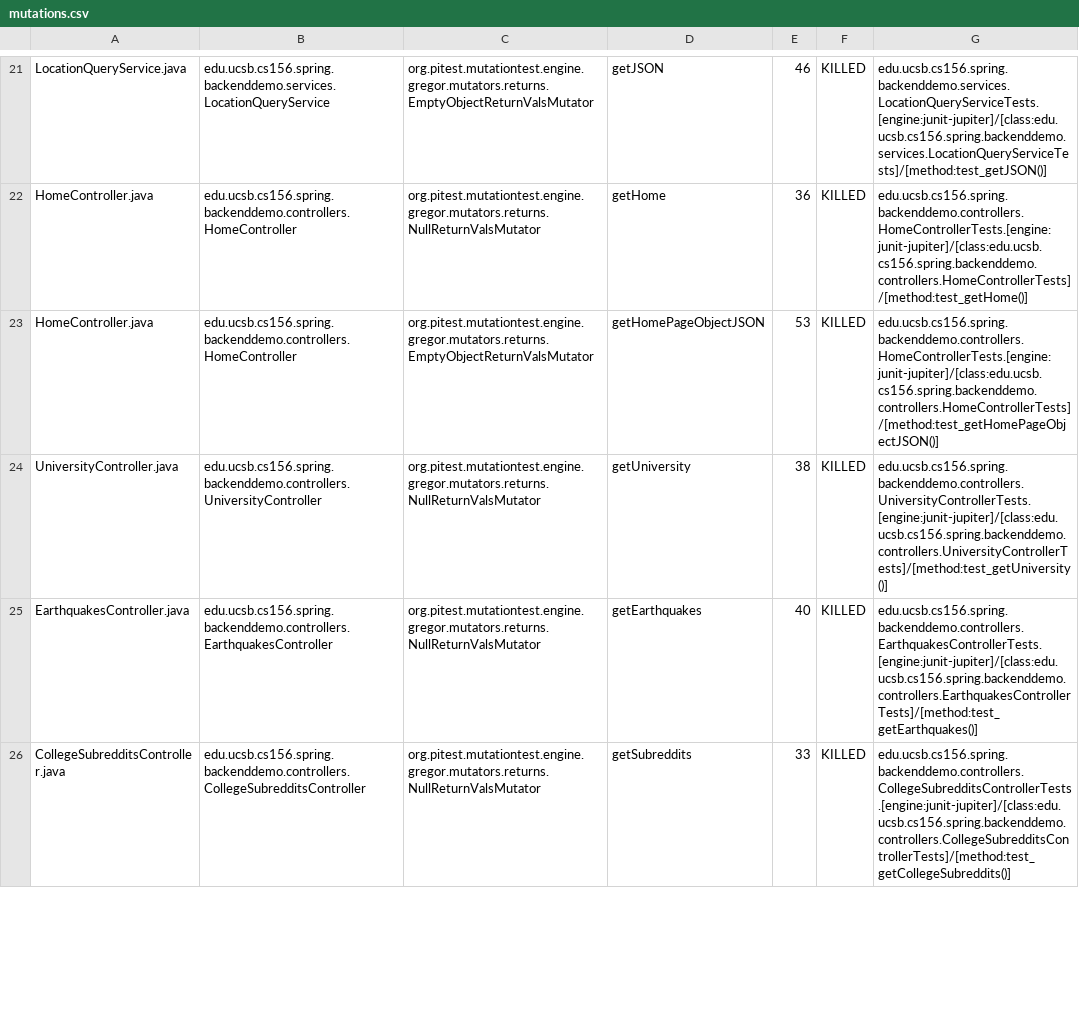
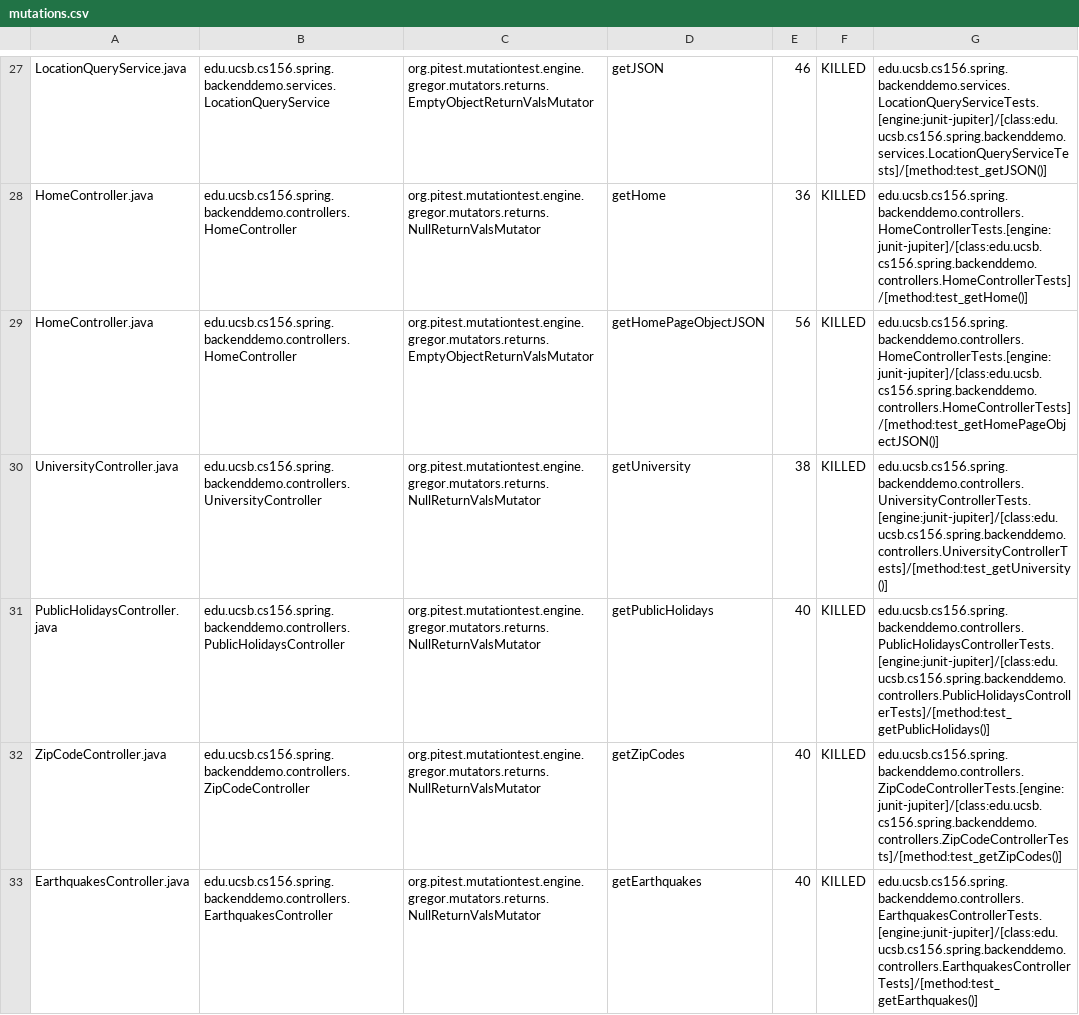
Before and after one commit to ucsb-cs156-f23/team01-f23-6pm-3, a CSV file: prs/27/pitest/mutations.csv, drawn as a sheet; only a part is shown, gaps mark what is left out; the shorter side is filled out with more unchanged rows; the diff covers the shown part only.

Commit message:
Deploying to gh-pages from @ ucsb-cs156-f23/team01-f23-6pm-3@159f35e74af52e512a4bde74ccbc9b893e845e1d 🚀

```diff
--- a/prs/27/pitest/mutations.csv
+++ b/prs/27/pitest/mutations.csv
@@ -22,4 +28,6 @@ LocationQueryService.java,edu.ucsb.cs156.spring.backenddemo.services.LocationQue
 HomeController.java,edu.ucsb.cs156.spring.backenddemo.controllers.HomeController,org.pitest.mutationtest.engine.gregor.mutators.returns.NullReturnValsMutator,getHome,36,KILLED,edu.ucsb.cs156.spring.backenddemo.controllers.HomeControllerTests.[engine:junit-jupiter]/[class:edu.ucsb.cs156.spring.backenddemo.controllers.HomeControllerTests]/[method:test_getHome()]
-HomeController.java,edu.ucsb.cs156.spring.backenddemo.controllers.HomeController,org.pitest.mutationtest.engine.gregor.mutators.returns.EmptyObjectReturnValsMutator,getHomePageObjectJSON,53,KILLED,edu.ucsb.cs156.spring.backenddemo.controllers.HomeControllerTests.[engine:junit-jupiter]/[class:edu.ucsb.cs156.spring.backenddemo.controllers.HomeControllerTests]/[method:test_getHomePageObjectJSON()]
+HomeController.java,edu.ucsb.cs156.spring.backenddemo.controllers.HomeController,org.pitest.mutationtest.engine.gregor.mutators.returns.EmptyObjectReturnValsMutator,getHomePageObjectJSON,56,KILLED,edu.ucsb.cs156.spring.backenddemo.controllers.HomeControllerTests.[engine:junit-jupiter]/[class:edu.ucsb.cs156.spring.backenddemo.controllers.HomeControllerTests]/[method:test_getHomePageObjectJSON()]
 UniversityController.java,edu.ucsb.cs156.spring.backenddemo.controllers.UniversityController,org.pitest.mutationtest.engine.gregor.mutators.returns.NullReturnValsMutator,getUniversity,38,KILLED,edu.ucsb.cs156.spring.backenddemo.controllers.UniversityControllerTests.[engine:junit-jupiter]/[class:edu.ucsb.cs156.spring.backenddemo.controllers.UniversityControllerTests]/[method:test_getUniversity()]
+PublicHolidaysController.java,edu.ucsb.cs156.spring.backenddemo.controllers.PublicHolidaysController,org.pitest.mutationtest.engine.gregor.mutators.returns.NullReturnValsMutator,getPublicHolidays,40,KILLED,edu.ucsb.cs156.spring.backenddemo.controllers.PublicHolidaysControllerTests.[engine:junit-jupiter]/[class:edu.ucsb.cs156.spring.backenddemo.controllers.PublicHolidaysControllerTests]/[method:test_getPublicHolidays()]
+ZipCodeController.java,edu.ucsb.cs156.spring.backenddemo.controllers.ZipCodeController,org.pitest.mutationtest.engine.gregor.mutators.returns.NullReturnValsMutator,getZipCodes,40,KILLED,edu.ucsb.cs156.spring.backenddemo.controllers.ZipCodeControllerTests.[engine:junit-jupiter]/[class:edu.ucsb.cs156.spring.backenddemo.controllers.ZipCodeControllerTests]/[method:test_getZipCodes()]
 EarthquakesController.java,edu.ucsb.cs156.spring.backenddemo.controllers.EarthquakesController,org.pitest.mutationtest.engine.gregor.mutators.returns.NullReturnValsMutator,getEarthquakes,40,KILLED,edu.ucsb.cs156.spring.backenddemo.controllers.EarthquakesControllerTests.[engine:junit-jupiter]/[class:edu.ucsb.cs156.spring.backenddemo.controllers.EarthquakesControllerTests]/[method:test_getEarthquakes()]
```
Also changed, not shown: 8 added rows and 1 edited cell elsewhere in this file, 23 other files.
